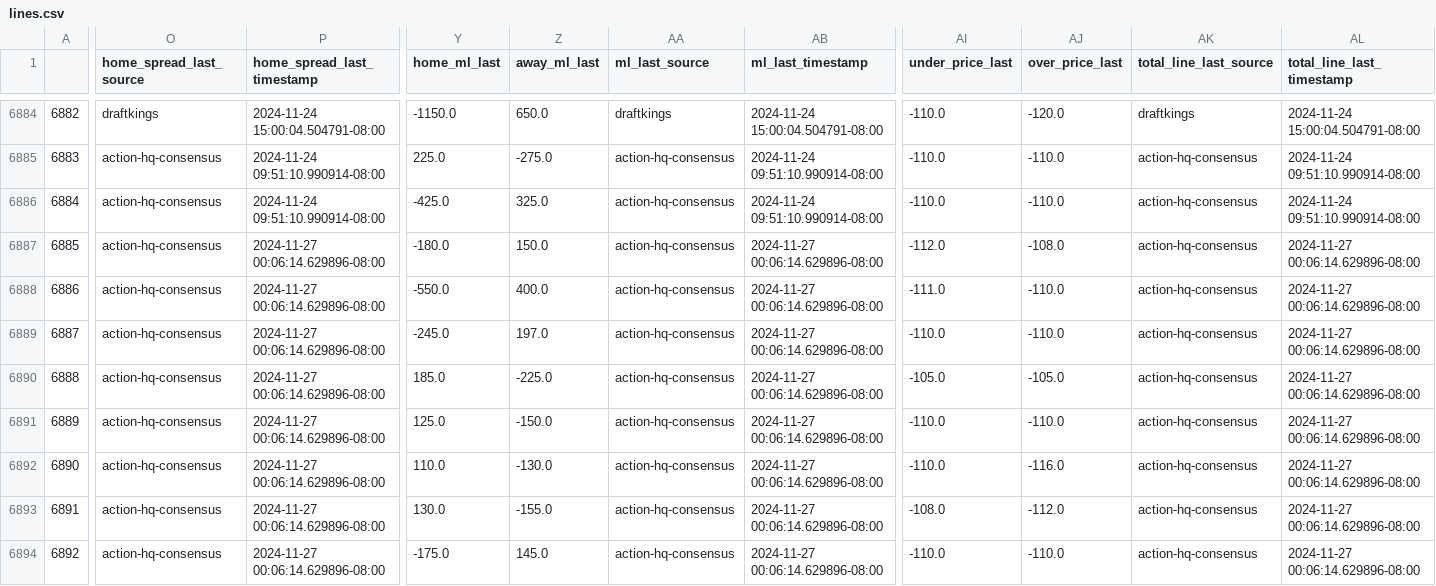
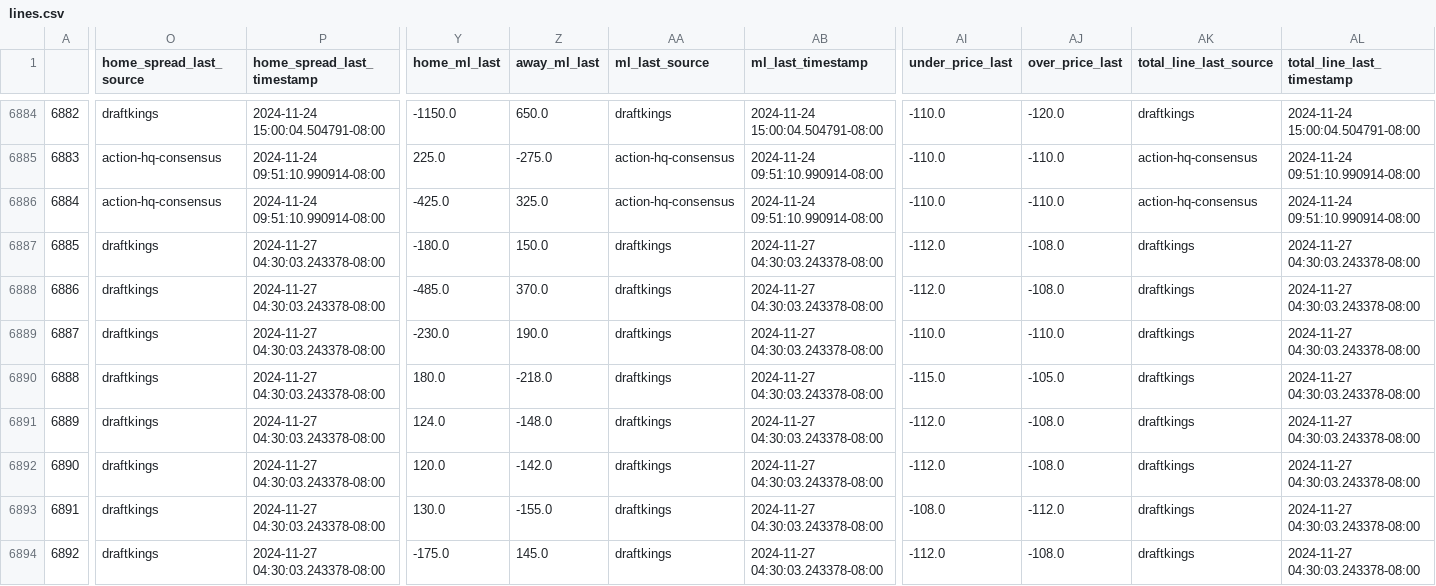
Before and after one commit to greerreNFL/nfelomarket_data, a CSV file: Data/lines.csv, drawn as a sheet; only a part is shown, gaps mark what is left out; the diff covers the shown part only; the diff names each change by its address in the sheet, - before the commit and + after, or states it on an @@ line.

```diff
--- a/Data/lines.csv
+++ b/Data/lines.csv
-O6887:O6894 (home_spread_last_source): action-hq-consensus
+O6887:O6894 (home_spread_last_source): draftkings
-P6887:P6894 (home_spread_last_timestamp): 2024-11-27 00:06:14.629896-08:00
+P6887:P6894 (home_spread_last_timestamp): 2024-11-27 04:30:03.243378-08:00
-AA6887:AA6894 (ml_last_source): action-hq-consensus
+AA6887:AA6894 (ml_last_source): draftkings
-AB6887:AB6894 (ml_last_timestamp): 2024-11-27 00:06:14.629896-08:00
+AB6887:AB6894 (ml_last_timestamp): 2024-11-27 04:30:03.243378-08:00
-AK6887:AK6894 (total_line_last_source): action-hq-consensus
+AK6887:AK6894 (total_line_last_source): draftkings
-AL6887:AL6894 (total_line_last_timestamp): 2024-11-27 00:06:14.629896-08:00
+AL6887:AL6894 (total_line_last_timestamp): 2024-11-27 04:30:03.243378-08:00
-Y6888 (home_ml_last): -550.0
+Y6888 (home_ml_last): -485.0
-Z6888 (away_ml_last): 400.0
+Z6888 (away_ml_last): 370.0
-AI6888 (under_price_last): -111.0
+AI6888 (under_price_last): -112.0
-AJ6888 (over_price_last): -110.0
+AJ6888 (over_price_last): -108.0
-Y6889 (home_ml_last): -245.0
+Y6889 (home_ml_last): -230.0
-Z6889 (away_ml_last): 197.0
+Z6889 (away_ml_last): 190.0
-Y6890 (home_ml_last): 185.0
+Y6890 (home_ml_last): 180.0
-Z6890 (away_ml_last): -225.0
+Z6890 (away_ml_last): -218.0
-AI6890 (under_price_last): -105.0
+AI6890 (under_price_last): -115.0
-Y6891 (home_ml_last): 125.0
+Y6891 (home_ml_last): 124.0
-Z6891 (away_ml_last): -150.0
+Z6891 (away_ml_last): -148.0
-AI6891:AI6892 (under_price_last): -110.0
+AI6891:AI6892 (under_price_last): -112.0
-AJ6891 (over_price_last): -110.0
+AJ6891 (over_price_last): -108.0
-Y6892 (home_ml_last): 110.0
+Y6892 (home_ml_last): 120.0
-Z6892 (away_ml_last): -130.0
+Z6892 (away_ml_last): -142.0
-AJ6892 (over_price_last): -116.0
+AJ6892 (over_price_last): -108.0
-AI6894 (under_price_last): -110.0
+AI6894 (under_price_last): -112.0
-AJ6894 (over_price_last): -110.0
+AJ6894 (over_price_last): -108.0
```
Also changed, not shown: 70 edited cells elsewhere in this file.
